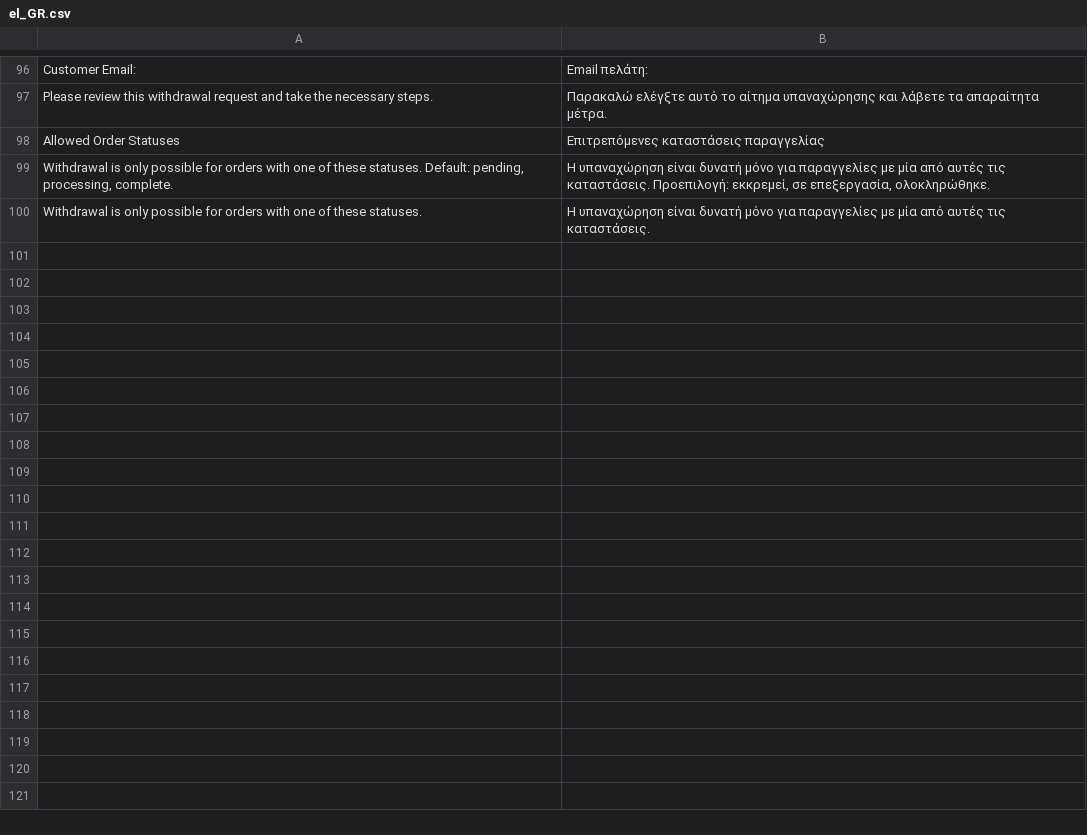
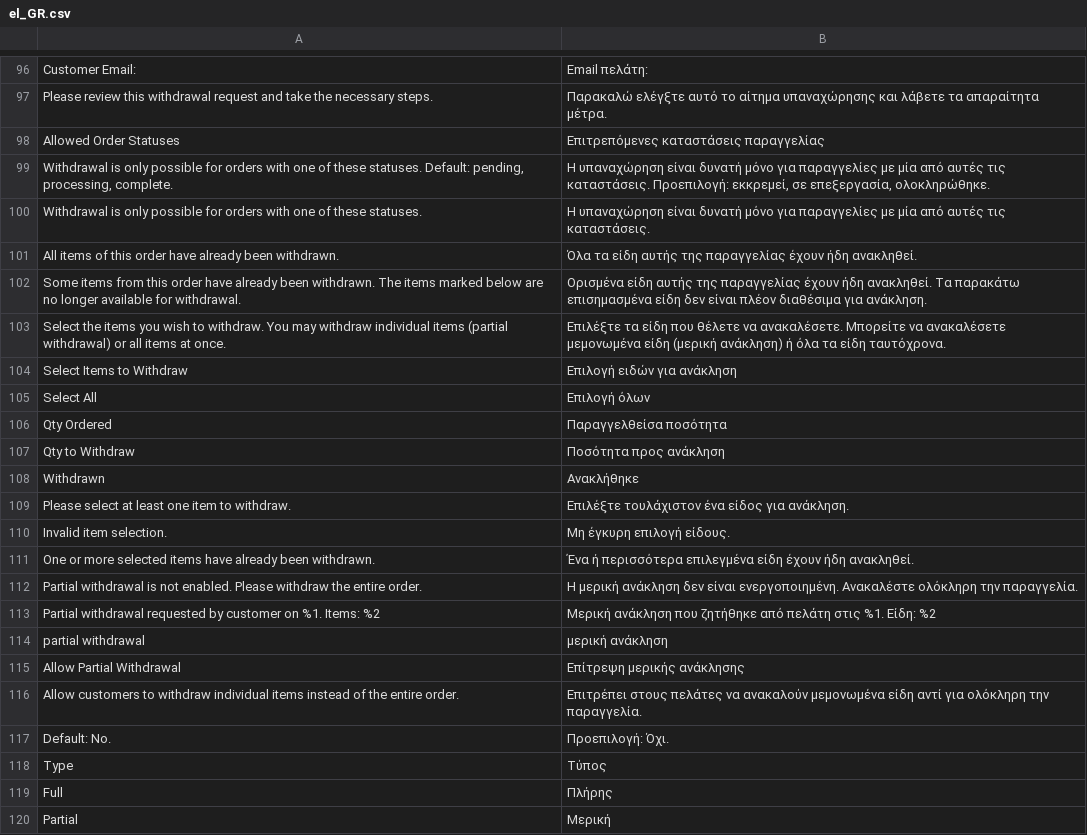
Before and after one commit to lindbaum/magento2-withdrawl, a CSV file: i18n/el_GR.csv, drawn as a sheet; only a part is shown, gaps mark what is left out; the diff covers the shown part only; the diff names each change by its address in the sheet, - before the commit and + after, or states it on an @@ line.

```diff
--- a/i18n/el_GR.csv
+++ b/i18n/el_GR.csv
+row 101: All items of this order have already been withdrawn. | Όλα τα είδη αυτής της παραγγελίας έχουν ήδη ανακληθεί.
+row 102: Some items from this order have already been withdrawn. The items marked below are no longer available for withdrawal. | Ορισμένα είδη αυτής της παραγγελίας έχουν ήδη ανακληθεί. Τα παρακάτω επισημασμένα είδη δεν είναι πλέον διαθέσιμα για ανάκληση.
+row 103: Select the items you wish to withdraw. You may withdraw individual items (partial withdrawal) or all items at once. | Επιλέξτε τα είδη που θέλετε να ανακαλέσετε. Μπορείτε να ανακαλέσετε μεμονωμένα είδη (μερική ανάκληση) ή όλα τα είδη ταυτόχρονα.
+row 104: Select Items to Withdraw | Επιλογή ειδών για ανάκληση
+row 105: Select All | Επιλογή όλων
+row 106: Qty Ordered | Παραγγελθείσα ποσότητα
+row 107: Qty to Withdraw | Ποσότητα προς ανάκληση
+row 108: Withdrawn | Ανακλήθηκε
+row 109: Please select at least one item to withdraw. | Επιλέξτε τουλάχιστον ένα είδος για ανάκληση.
+row 110: Invalid item selection. | Μη έγκυρη επιλογή είδους.
+row 111: One or more selected items have already been withdrawn. | Ένα ή περισσότερα επιλεγμένα είδη έχουν ήδη ανακληθεί.
+row 112: Partial withdrawal is not enabled. Please withdraw the entire order. | Η μερική ανάκληση δεν είναι ενεργοποιημένη. Ανακαλέστε ολόκληρη την παραγγελία.
+row 113: Partial withdrawal requested by customer on %1. Items: %2 | Μερική ανάκληση που ζητήθηκε από πελάτη στις %1. Είδη: %2
+row 114: partial withdrawal | μερική ανάκληση
+row 115: Allow Partial Withdrawal | Επίτρεψη μερικής ανάκλησης
+row 116: Allow customers to withdraw individual items instead of the entire order. | Επιτρέπει στους πελάτες να ανακαλούν μεμονωμένα είδη αντί για ολόκληρη την παραγγελία.
+row 117: Default: No. | Προεπιλογή: Όχι.
+row 118: Type | Τύπος
+row 119: Full | Πλήρης
+row 120: Partial | Μερική
```
Also changed, not shown: 12 added rows elsewhere in this file, i18n/bg_BG.csv, i18n/de_DE.csv, 33 other files.
